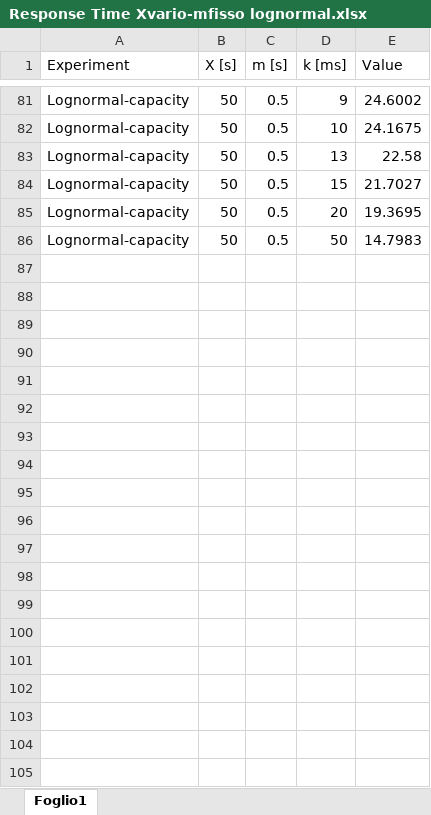
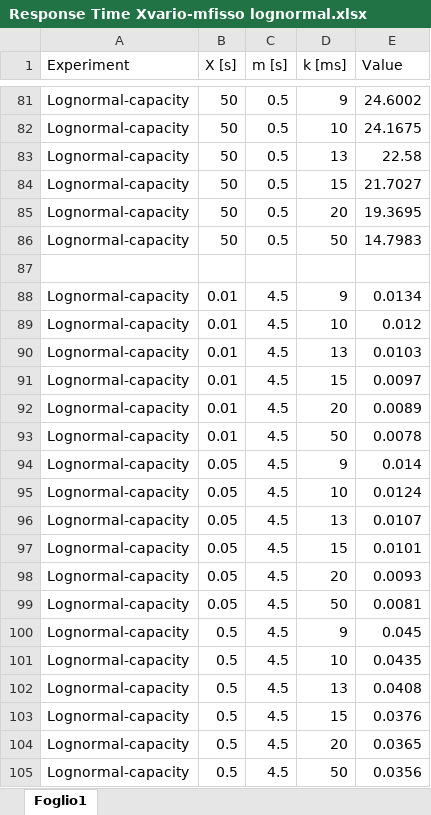
Before and after one commit to leonardopoggiani/PECSNproject, an Excel workbook: analysis/Experiment2/Response Time Xvario-mfisso lognormal.xlsx, sheet Foglio1, drawn as a sheet; only a part is shown, gaps mark what is left out; values as stored, in another font and other column widths than the file's, no borders; charts and pictures not drawn; the diff covers the shown part only; the diff names each change by its address in the sheet, - before the commit and + after, or states it on an @@ line.

```diff
--- a/analysis/Experiment2/Response Time Xvario-mfisso lognormal.xlsx (sheet Foglio1)
+++ b/analysis/Experiment2/Response Time Xvario-mfisso lognormal.xlsx (sheet Foglio1)
+row 87: (empty)
+row 88: Lognormal-capacity | 0.01 | 4.5 | 9 | 0.0134
+row 89: Lognormal-capacity | 0.01 | 4.5 | 10 | 0.012
+row 90: Lognormal-capacity | 0.01 | 4.5 | 13 | 0.0103
+row 91: Lognormal-capacity | 0.01 | 4.5 | 15 | 0.0097
+row 92: Lognormal-capacity | 0.01 | 4.5 | 20 | 0.0089
+row 93: Lognormal-capacity | 0.01 | 4.5 | 50 | 0.0078
+row 94: Lognormal-capacity | 0.05 | 4.5 | 9 | 0.014
+row 95: Lognormal-capacity | 0.05 | 4.5 | 10 | 0.0124
+row 96: Lognormal-capacity | 0.05 | 4.5 | 13 | 0.0107
+row 97: Lognormal-capacity | 0.05 | 4.5 | 15 | 0.0101
+row 98: Lognormal-capacity | 0.05 | 4.5 | 20 | 0.0093
+row 99: Lognormal-capacity | 0.05 | 4.5 | 50 | 0.0081
+row 100: Lognormal-capacity | 0.5 | 4.5 | 9 | 0.045
+row 101: Lognormal-capacity | 0.5 | 4.5 | 10 | 0.0435
+row 102: Lognormal-capacity | 0.5 | 4.5 | 13 | 0.0408
+row 103: Lognormal-capacity | 0.5 | 4.5 | 15 | 0.0376
+row 104: Lognormal-capacity | 0.5 | 4.5 | 20 | 0.0365
+row 105: Lognormal-capacity | 0.5 | 4.5 | 50 | 0.0356
```
Also changed, not shown: 24 added rows elsewhere in this sheet, charts or pictures, analysis/Experiment2/Queue Length Xvariabile mfisso lognormal.xlsx, 3 other files.
